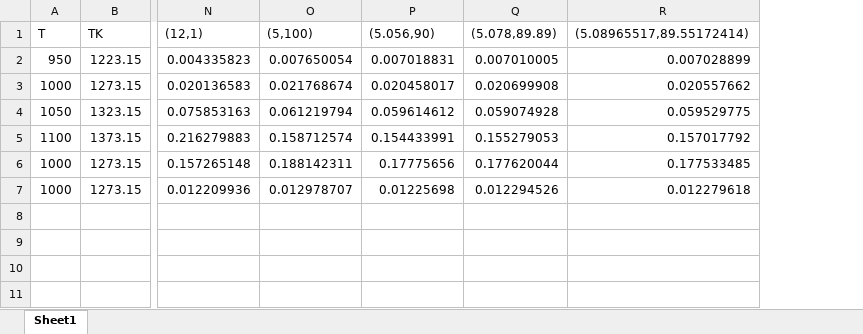
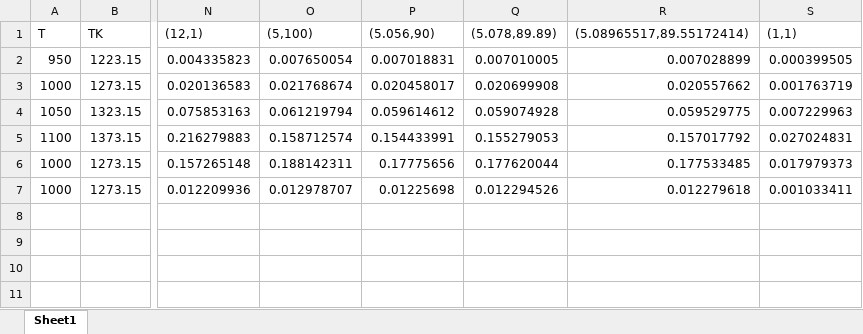
Before and after one commit to 100sjun/repos_python, an Excel workbook: Project/Electrified Reactor/Reaction mechanisms/Reference Data.xlsx, sheet Sheet1, drawn as a sheet; only a part is shown, gaps mark what is left out; values as stored, in another font and other column widths than the file's, no borders; charts and pictures not drawn; the diff names each change by its address in the sheet, - before the commit and + after, or states it on an @@ line.

```diff
--- a/Project/Electrified Reactor/Reaction mechanisms/Reference Data.xlsx (sheet Sheet1)
+++ b/Project/Electrified Reactor/Reaction mechanisms/Reference Data.xlsx (sheet Sheet1)
+column S ((1,1)), rows 2-7: 0.000399505 | 0.001763719 | 0.007229963 | 0.027024831 | 0.017979373 | 0.001033411
```
Also changed, not shown: charts or pictures, Project/Electrified Reactor/Reaction mechanisms/kinetic data.xlsx, 9 other files.
